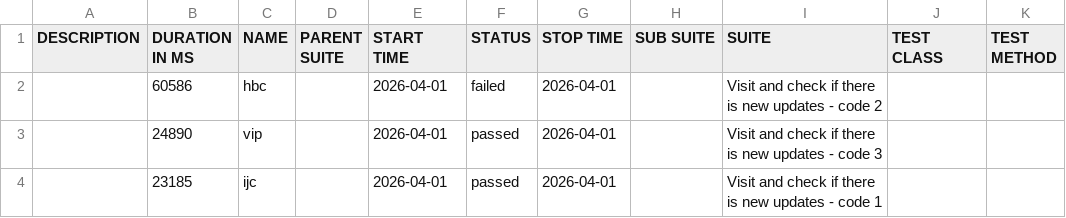
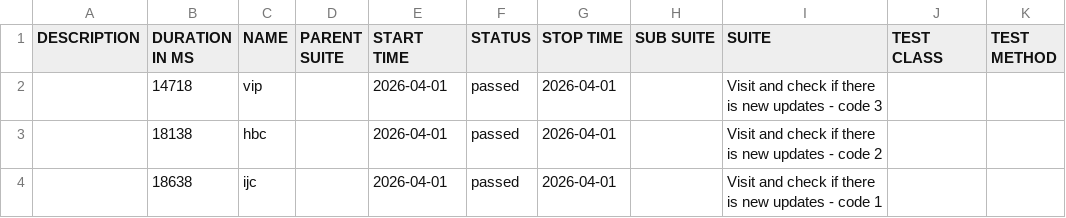
Before and after one commit to 11tdlong/repo11, a CSV file: tmp/allure-cypress/data/suites.csv, drawn as a sheet.

```diff
--- a/tmp/allure-cypress/data/suites.csv
+++ b/tmp/allure-cypress/data/suites.csv
@@ -1,4 +1,4 @@
 "DESCRIPTION","DURATION IN MS","NAME","PARENT SUITE","START TIME","STATUS","STOP TIME","SUB SUITE","SUITE","TEST CLASS","TEST METHOD"
-"","60586","hbc","","2026-04-01","failed","2026-04-01","","Visit and check if there is new updates - code 2","",""
-"","24890","vip","","2026-04-01","passed","2026-04-01","","Visit and check if there is new updates - code 3","",""
-"","23185","ijc","","2026-04-01","passed","2026-04-01","","Visit and check if there is new updates - code 1","",""
+"","14718","vip","","2026-04-01","passed","2026-04-01","","Visit and check if there is new updates - code 3","",""
+"","18138","hbc","","2026-04-01","passed","2026-04-01","","Visit and check if there is new updates - code 2","",""
+"","18638","ijc","","2026-04-01","passed","2026-04-01","","Visit and check if there is new updates - code 1","",""
```
Also changed, not shown: 27 other files.
